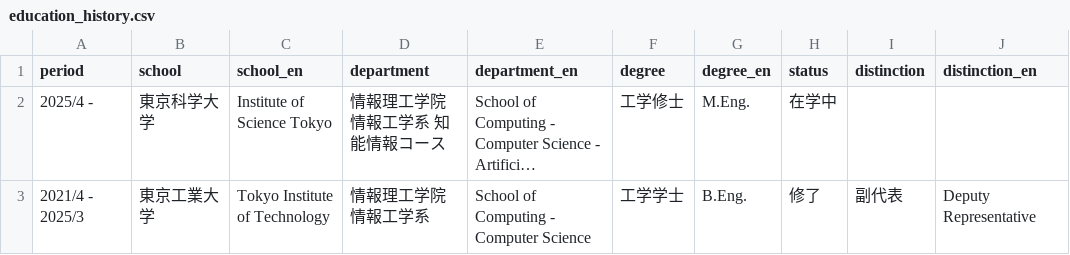
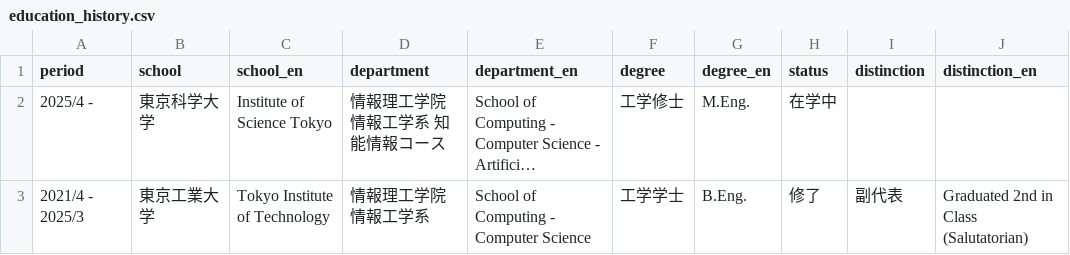
Before and after one commit to pakapaka333/pakapaka333.github.io, a CSV file: data/education_history.csv, drawn as a sheet; long unchanged cells end in …; the diff names each change by its address in the sheet, - before the commit and + after, or states it on an @@ line.

Commit message:
Update

```diff
--- a/data/education_history.csv
+++ b/data/education_history.csv
-J3 (distinction_en): Deputy Representative
+J3 (distinction_en): Graduated 2nd in Class (Salutatorian)
```
